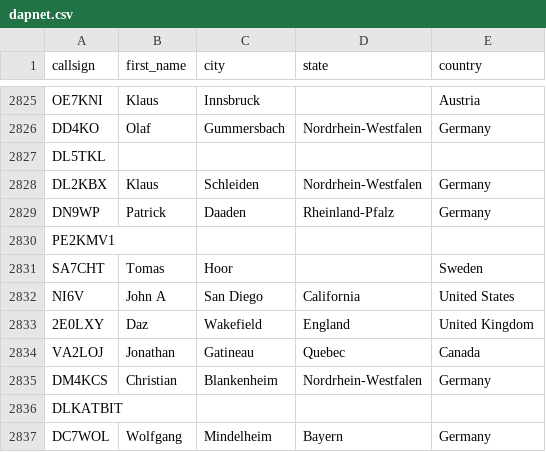
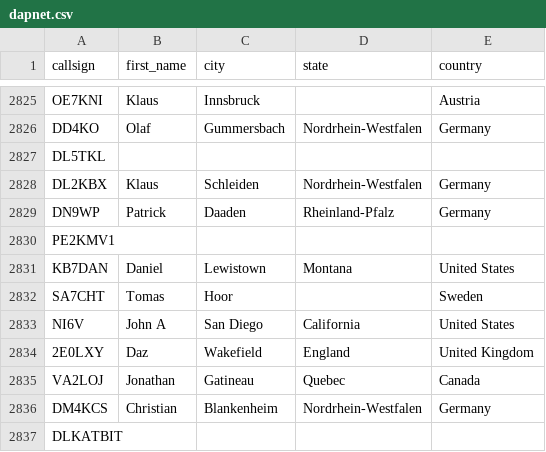
Before and after one commit to DMR-Database/dmr-database-appdata, a CSV file: dapnet.csv, drawn as a sheet; only a part is shown, gaps mark what is left out; the shorter side is filled out with more unchanged rows.

```diff
--- a/dapnet.csv
+++ b/dapnet.csv
@@ -2830,2 +2830,3 @@ DN9WP,Patrick,Daaden,Rheinland-Pfalz,Germany
 PE2KMV1,,,,
+KB7DAN,Daniel,Lewistown,Montana,United States
 SA7CHT,Tomas,Hoor,,Sweden
```
Also changed, not shown: hamvoip.csv, 1 other file.
